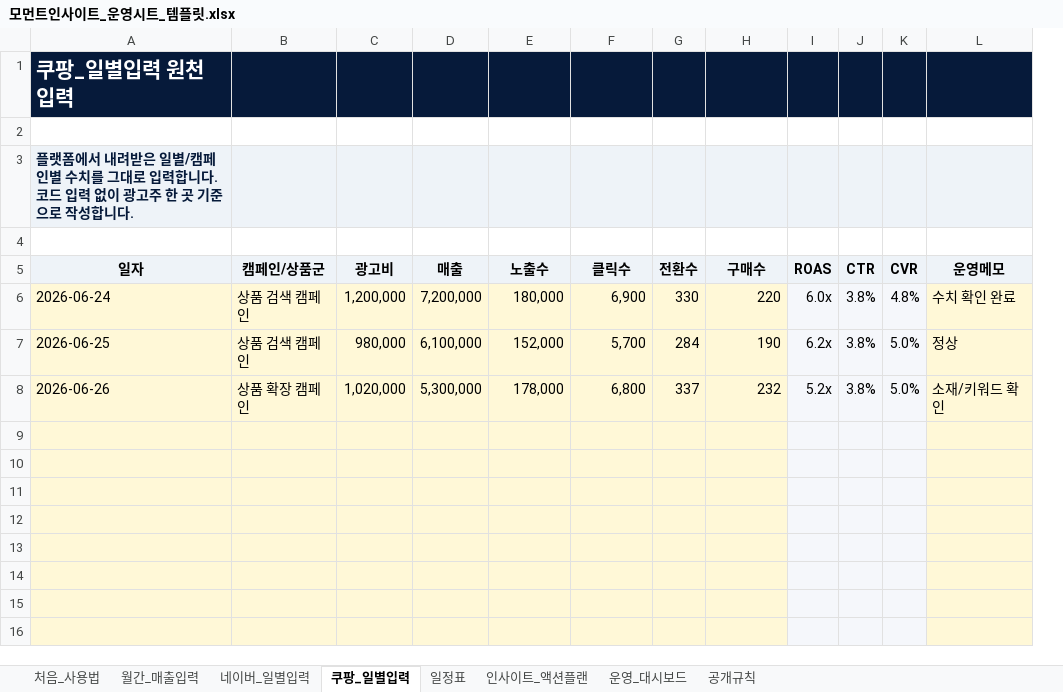
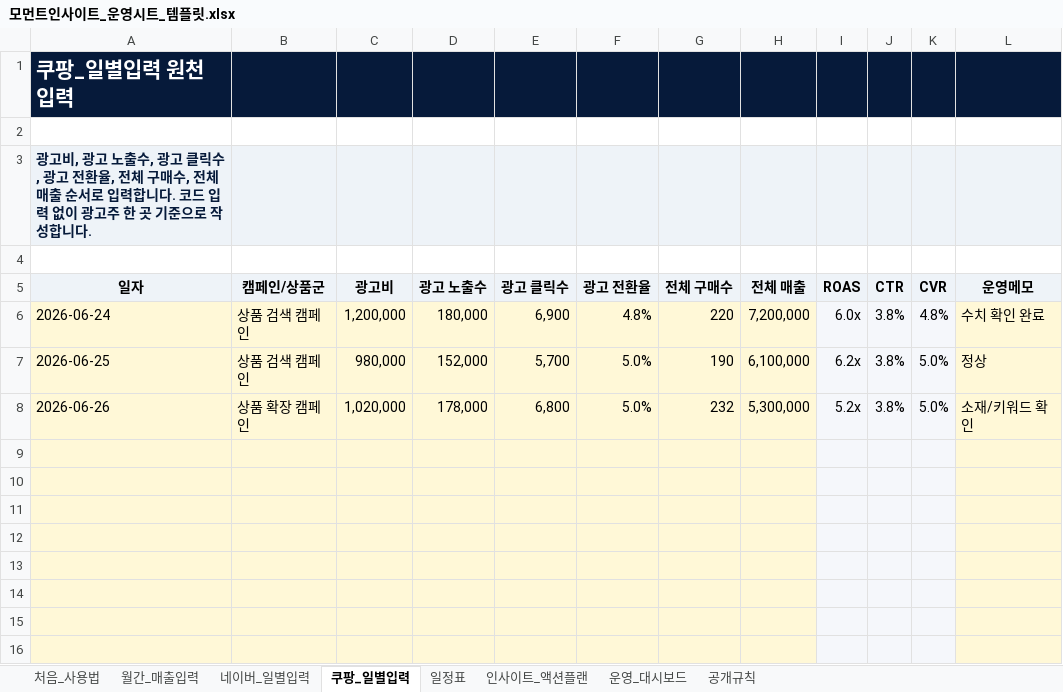
Before and after one commit to dkdleld91-prog/momentinsight, an Excel workbook: 03_운영시트_템플릿/모먼트인사이트_운영시트_템플릿.xlsx, sheet 쿠팡_일별입력, drawn as a sheet; only a part is shown; values as stored, in another font and other column widths than the file's, no borders; removed rows and columns are numbered as before the commit, all else as after; the diff names each change by its address in the sheet, - before the commit and + after, or states it on an @@ line.

```diff
--- a/03_운영시트_템플릿/모먼트인사이트_운영시트_템플릿.xlsx (sheet 쿠팡_일별입력)
+++ b/03_운영시트_템플릿/모먼트인사이트_운영시트_템플릿.xlsx (sheet 쿠팡_일별입력)
-column D (매출), rows 6-8: 7,200,000 | 6,100,000 | 5,300,000
-column G (전환수), rows 6-8: 330 | 284 | 337
+column F (광고 전환율), rows 6-8: 4.8% | 5.0% | 5.0%
+column H (전체 매출), rows 6-8: 7,200,000 | 6,100,000 | 5,300,000
-A3 (일자): 플랫폼에서 내려받은 일별/캠페인별 수치를 그대로 입력…
+A3 (일자): 광고비, 광고 노출수, 광고 클릭수, 광고 전환율, 전체 구매수, 전체 매출 순서로 입력…
-D5: 노출수
+D5: 광고 노출수
-E5: 클릭수
+E5: 광고 클릭수
-G5: 구매수
+G5: 전체 구매수
```
Also changed, not shown: sheet 네이버_일별입력, sheet 월간_매출입력, sheet 처음_사용법, formulas that keep their value, public/downloads/moment-insight-operation-sheet-template.xlsx, 3 other files.
